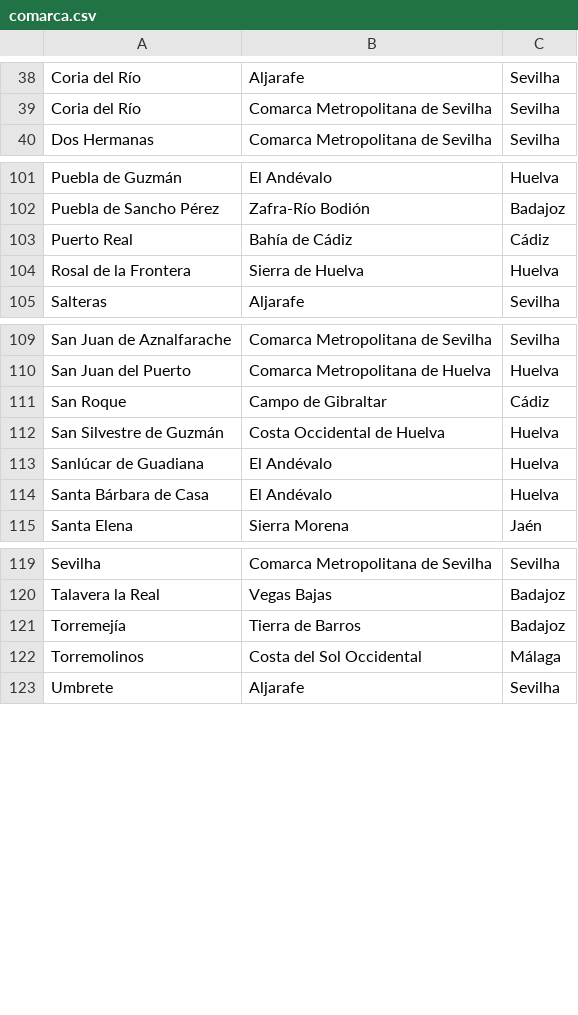
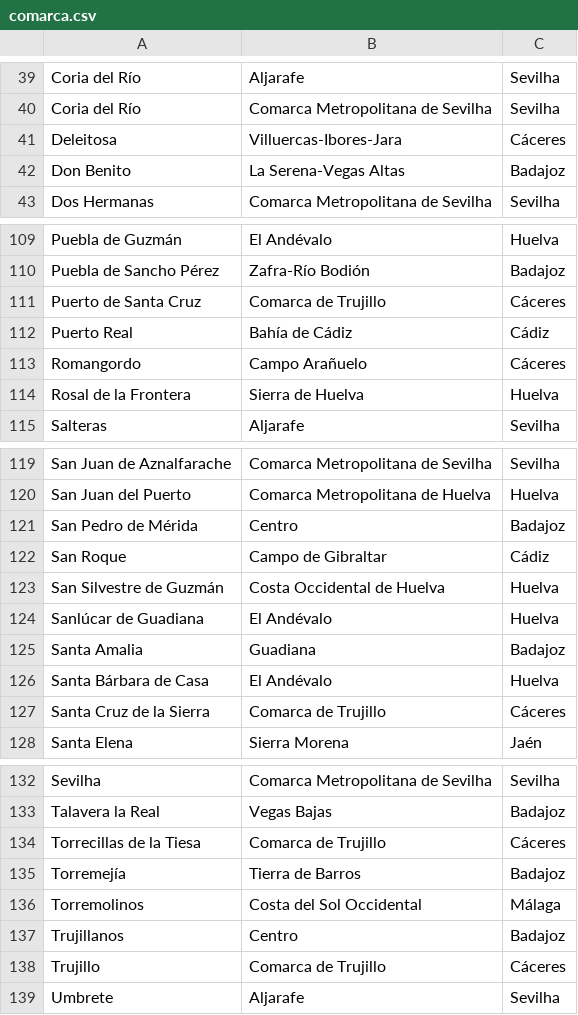
Before and after one commit to migueldgoncalves/viajar_android_app, a CSV file: app/src/main/res/raw/comarca.csv, drawn as a sheet; only a part is shown, gaps mark what is left out; the diff covers the shown part only.

```diff
--- a/app/src/main/res/raw/comarca.csv
+++ b/app/src/main/res/raw/comarca.csv
@@ -39,2 +40,4 @@ Coria del Río,Aljarafe,Sevilha
 Coria del Río,Comarca Metropolitana de Sevilha,Sevilha
+Deleitosa,Villuercas-Ibores-Jara,Cáceres
+Don Benito,La Serena-Vegas Altas,Badajoz
 Dos Hermanas,Comarca Metropolitana de Sevilha,Sevilha
@@ -102,3 +110,5 @@ Puebla de Guzmán,El Andévalo,Huelva
 Puebla de Sancho Pérez,Zafra-Río Bodión,Badajoz
+Puerto de Santa Cruz,Comarca de Trujillo,Cáceres
 Puerto Real,Bahía de Cádiz,Cádiz
+Romangordo,Campo Arañuelo,Cáceres
 Rosal de la Frontera,Sierra de Huelva,Huelva
@@ -110,2 +120,3 @@ San Juan de Aznalfarache,Comarca Metropolitana de Sevilha,Sevilha
 San Juan del Puerto,Comarca Metropolitana de Huelva,Huelva
+San Pedro de Mérida,Centro,Badajoz
 San Roque,Campo de Gibraltar,Cádiz
@@ -113,3 +124,5 @@ San Silvestre de Guzmán,Costa Occidental de Huelva,Huelva
 Sanlúcar de Guadiana,El Andévalo,Huelva
+Santa Amalia,Guadiana,Badajoz
 Santa Bárbara de Casa,El Andévalo,Huelva
+Santa Cruz de la Sierra,Comarca de Trujillo,Cáceres
 Santa Elena,Sierra Morena,Jaén
@@ -120,4 +133,7 @@ Sevilha,Comarca Metropolitana de Sevilha,Sevilha
 Talavera la Real,Vegas Bajas,Badajoz
+Torrecillas de la Tiesa,Comarca de Trujillo,Cáceres
 Torremejía,Tierra de Barros,Badajoz
 Torremolinos,Costa del Sol Occidental,Málaga
+Trujillanos,Centro,Badajoz
+Trujillo,Comarca de Trujillo,Cáceres
 Umbrete,Aljarafe,Sevilha
```
Also changed, not shown: 7 added rows elsewhere in this file, app/src/main/res/raw/ligacao.csv, app/src/main/res/raw/local.csv, 10 other files.
